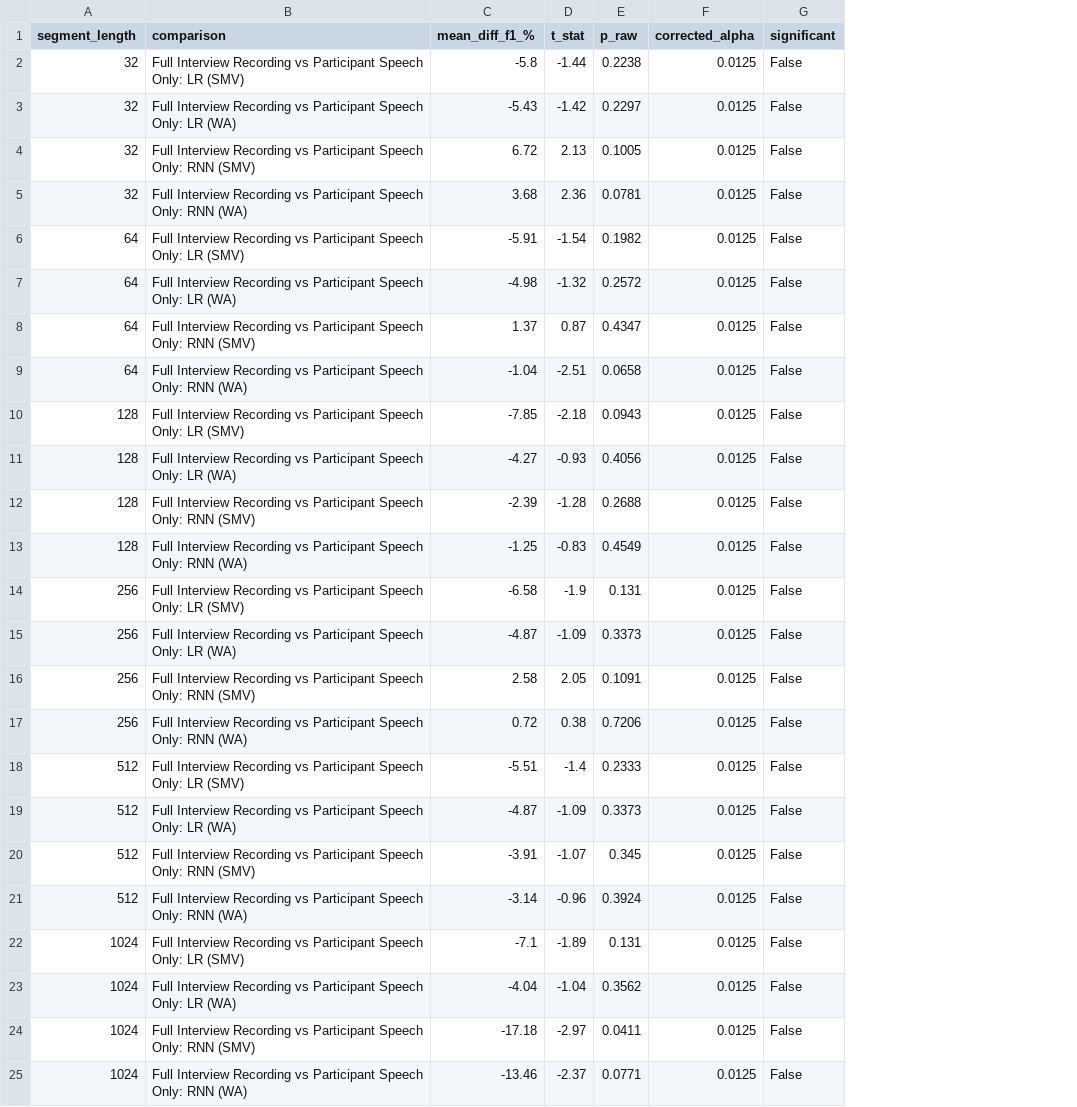
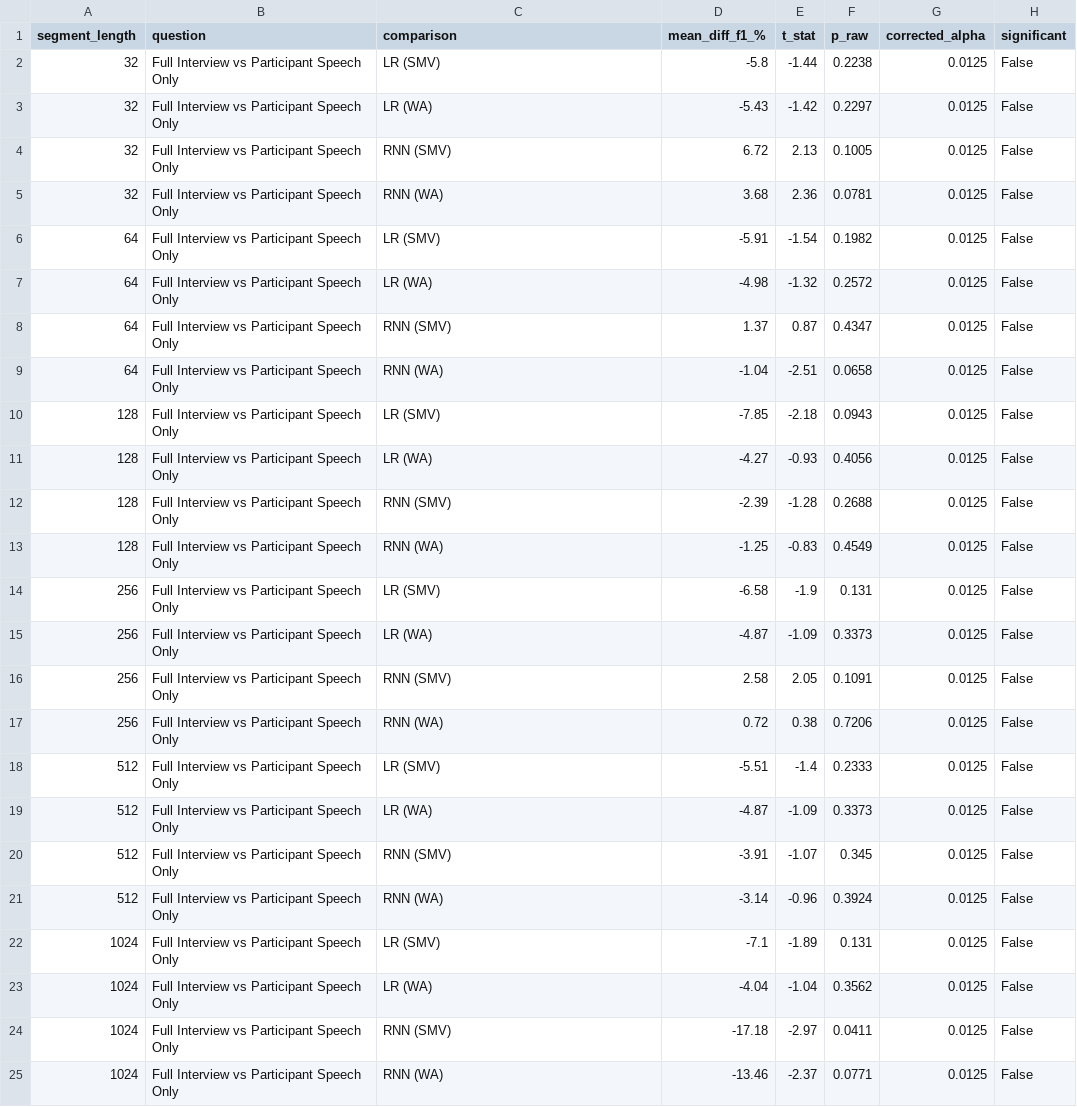
Before and after one commit to gauravsidana241/depression-analysis, a CSV file: results/statistics_audio_condition_comparison.csv, drawn as a sheet; addresses are those after the commit; the diff names each change by its address in the sheet, - before the commit and + after, or states it on an @@ line.

Commit message:
small changes and added a new appendix table'

```diff
--- a/results/statistics_audio_condition_comparison.csv
+++ b/results/statistics_audio_condition_comparison.csv
+column B (question), rows 2-25: all Full Interview vs Participant Speech Only
-C2 (comparison): Full Interview Recording vs Participant Speech Only: LR (SMV)
+C2 (comparison): LR (SMV)
-C3 (comparison): Full Interview Recording vs Participant Speech Only: LR (WA)
+C3 (comparison): LR (WA)
-C4 (comparison): Full Interview Recording vs Participant Speech Only: RNN (SMV)
+C4 (comparison): RNN (SMV)
-C5 (comparison): Full Interview Recording vs Participant Speech Only: RNN (WA)
+C5 (comparison): RNN (WA)
-C6 (comparison): Full Interview Recording vs Participant Speech Only: LR (SMV)
+C6 (comparison): LR (SMV)
-C7 (comparison): Full Interview Recording vs Participant Speech Only: LR (WA)
+C7 (comparison): LR (WA)
-C8 (comparison): Full Interview Recording vs Participant Speech Only: RNN (SMV)
+C8 (comparison): RNN (SMV)
-C9 (comparison): Full Interview Recording vs Participant Speech Only: RNN (WA)
+C9 (comparison): RNN (WA)
-C10 (comparison): Full Interview Recording vs Participant Speech Only: LR (SMV)
+C10 (comparison): LR (SMV)
-C11 (comparison): Full Interview Recording vs Participant Speech Only: LR (WA)
+C11 (comparison): LR (WA)
-C12 (comparison): Full Interview Recording vs Participant Speech Only: RNN (SMV)
+C12 (comparison): RNN (SMV)
-C13 (comparison): Full Interview Recording vs Participant Speech Only: RNN (WA)
+C13 (comparison): RNN (WA)
-C14 (comparison): Full Interview Recording vs Participant Speech Only: LR (SMV)
+C14 (comparison): LR (SMV)
-C15 (comparison): Full Interview Recording vs Participant Speech Only: LR (WA)
+C15 (comparison): LR (WA)
-C16 (comparison): Full Interview Recording vs Participant Speech Only: RNN (SMV)
+C16 (comparison): RNN (SMV)
-C17 (comparison): Full Interview Recording vs Participant Speech Only: RNN (WA)
+C17 (comparison): RNN (WA)
-C18 (comparison): Full Interview Recording vs Participant Speech Only: LR (SMV)
+C18 (comparison): LR (SMV)
-C19 (comparison): Full Interview Recording vs Participant Speech Only: LR (WA)
+C19 (comparison): LR (WA)
-C20 (comparison): Full Interview Recording vs Participant Speech Only: RNN (SMV)
+C20 (comparison): RNN (SMV)
-C21 (comparison): Full Interview Recording vs Participant Speech Only: RNN (WA)
+C21 (comparison): RNN (WA)
-C22 (comparison): Full Interview Recording vs Participant Speech Only: LR (SMV)
+C22 (comparison): LR (SMV)
-C23 (comparison): Full Interview Recording vs Participant Speech Only: LR (WA)
+C23 (comparison): LR (WA)
-C24 (comparison): Full Interview Recording vs Participant Speech Only: RNN (SMV)
+C24 (comparison): RNN (SMV)
-C25 (comparison): Full Interview Recording vs Participant Speech Only: RNN (WA)
+C25 (comparison): RNN (WA)
```
Also changed, not shown: 2 other files.
